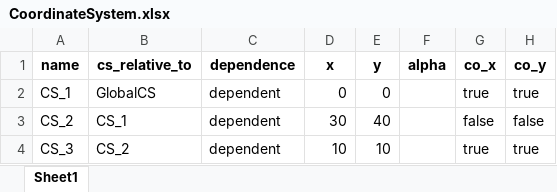
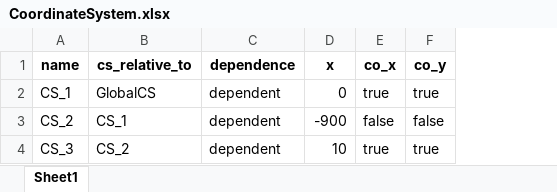
Before and after one commit to alexbashkatov6/trial_Project, an Excel workbook: station_in_config/CoordinateSystem.xlsx, sheet Sheet1, drawn as a sheet; values as stored, in another font and other column widths than the file's, no borders; the diff names each change by its address in the sheet, - before the commit and + after, or states it on an @@ line.

```diff
--- a/station_in_config/CoordinateSystem.xlsx (sheet Sheet1)
+++ b/station_in_config/CoordinateSystem.xlsx (sheet Sheet1)
-column E (y), rows 2-4: 0 | 40 | 10
-column F (alpha), empty
-D3 (x): 30
+D3 (x): -900
```
Also changed, not shown: station_in_config/Axis.xlsx, station_in_config/Point.xlsx, 9 other files.
